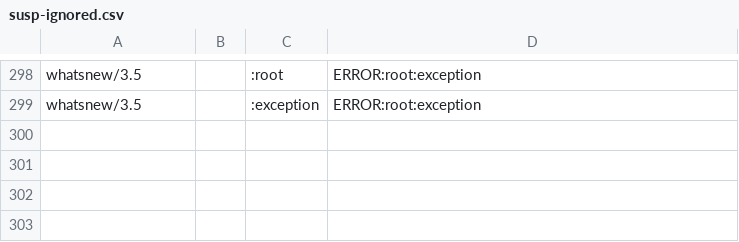
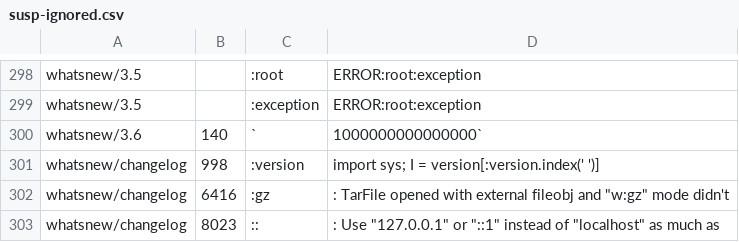
Before and after one commit to zmz0305/cpython, a CSV file: Doc/tools/susp-ignored.csv, drawn as a sheet; only a part is shown, gaps mark what is left out.

Commit message:
Fix suspicious markup

```diff
--- a/Doc/tools/susp-ignored.csv
+++ b/Doc/tools/susp-ignored.csv
@@ -299 +299,5 @@ whatsnew/3.5,,:root,ERROR:root:exception
 whatsnew/3.5,,:exception,ERROR:root:exception
+whatsnew/3.6,140,`,1000000000000000`
+whatsnew/changelog,998,:version,import sys; I = version[:version.index(' ')]
+whatsnew/changelog,6416,:gz,": TarFile opened with external fileobj and ""w:gz"" mode didn't"
+whatsnew/changelog,8023,::,": Use ""127.0.0.1"" or ""::1"" instead of ""localhost"" as much as"
```
